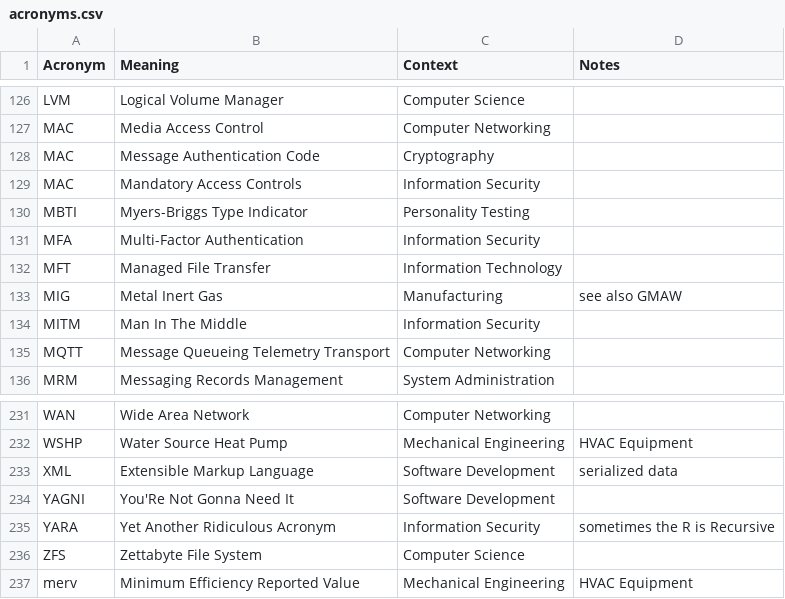
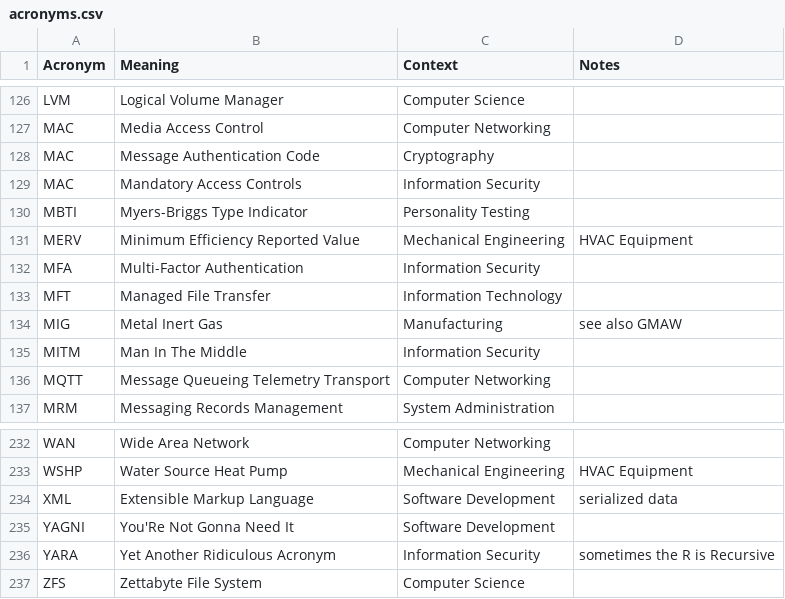
Before and after one commit to chadmando/acronyms, a CSV file: acronyms.csv, drawn as a sheet; only a part is shown, gaps mark what is left out; removed rows and columns are numbered as before the commit, all else as after; the diff names each change by its address in the sheet, - before the commit and + after, or states it on an @@ line.

```diff
--- a/acronyms.csv
+++ b/acronyms.csv
+row 131: MERV | Minimum Efficiency Reported Value | Mechanical Engineering | HVAC Equipment
-row 237: merv | Minimum Efficiency Reported Value | Mechanical Engineering | HVAC Equipment
```
